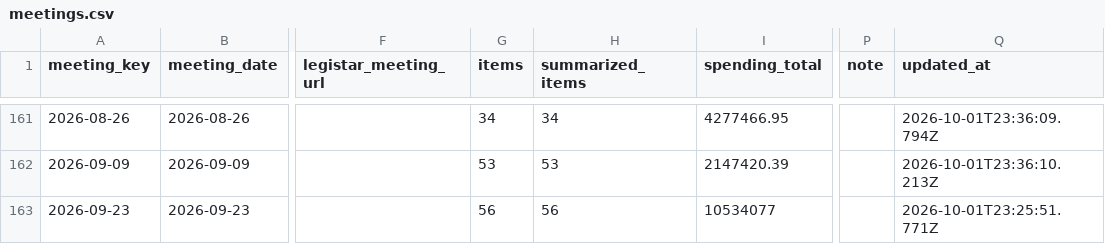
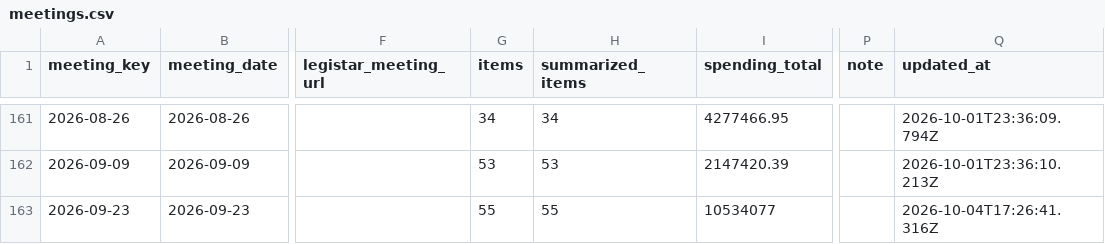
Before and after one commit to oakvs/ousd-consent-data, a CSV file: data/exports/meetings.csv, drawn as a sheet; only a part is shown, gaps mark what is left out; the diff names each change by its address in the sheet, - before the commit and + after, or states it on an @@ line.

```diff
--- a/data/exports/meetings.csv
+++ b/data/exports/meetings.csv
-G163 (items): 56
+G163 (items): 55
-H163 (summarized_items): 56
+H163 (summarized_items): 55
-Q163 (updated_at): 2026-10-01T23:25:51.771Z
+Q163 (updated_at): 2026-10-04T17:26:41.316Z
```
Also changed, not shown: data/exports/meetings/2026-09-23.csv, 8 other files.
